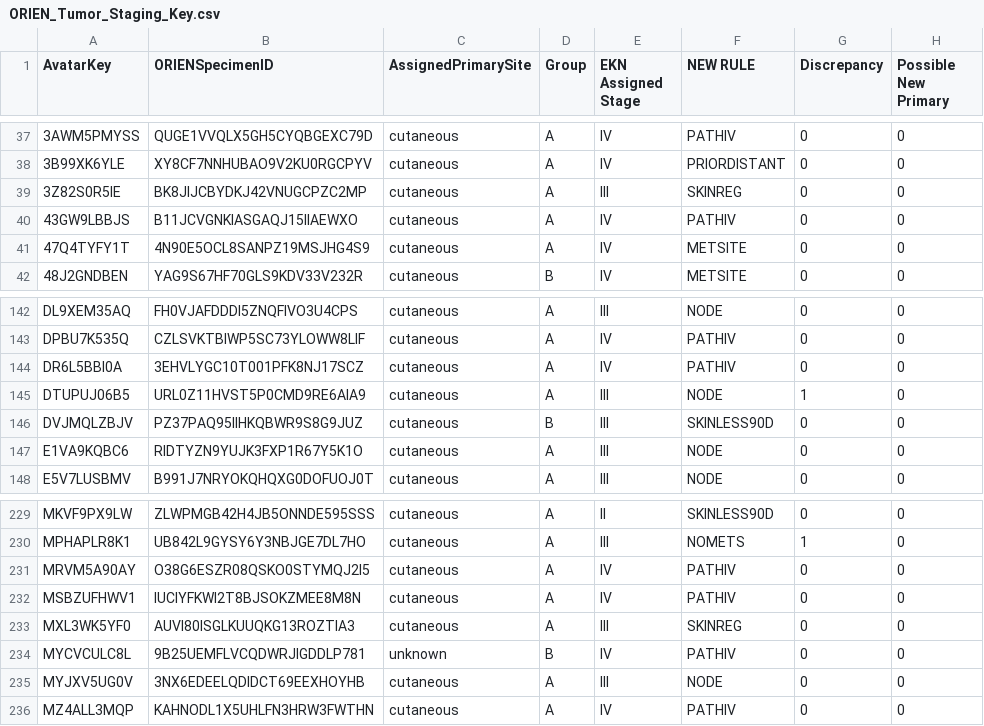
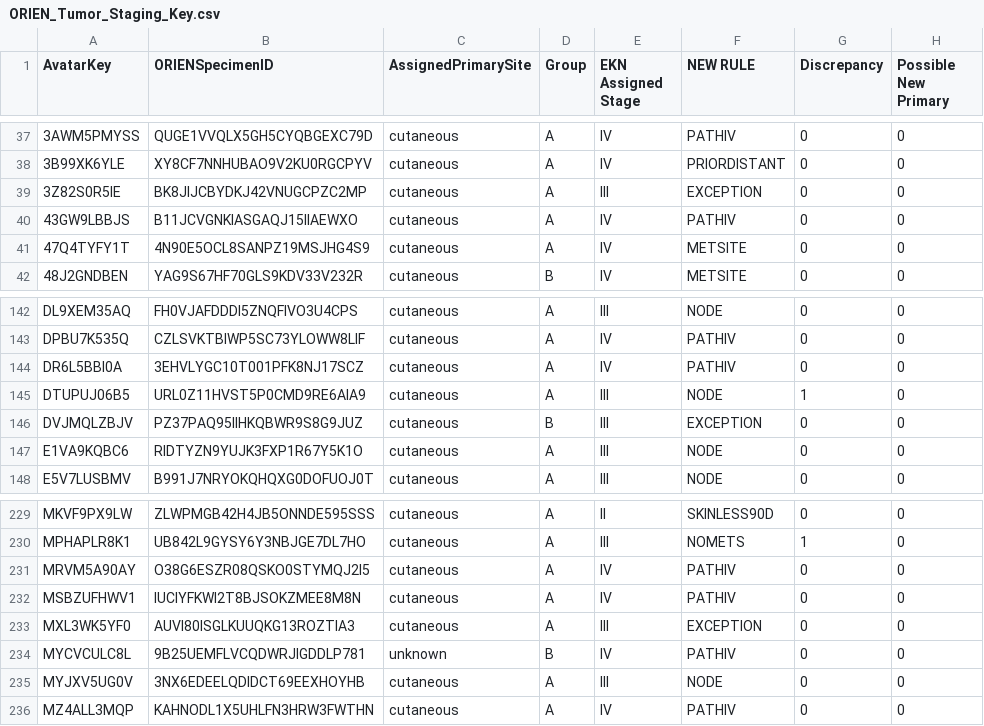
Before and after one commit to Shakeri-Lab/Understanding_How_Sex_Impacts_Recovery_From_Tumors, a CSV file: pair_clinical_data_and_stages_of_tumors/ORIEN_Tumor_Staging_Key.csv, drawn as a sheet; only a part is shown, gaps mark what is left out.

Commit message:
Resolve warnings relating to capturing groups.

```diff
--- a/pair_clinical_data_and_stages_of_tumors/ORIEN_Tumor_Staging_Key.csv
+++ b/pair_clinical_data_and_stages_of_tumors/ORIEN_Tumor_Staging_Key.csv
@@ -38,3 +38,3 @@
 3B99XK6YLE,XY8CF7NNHUBAO9V2KU0RGCPYV,cutaneous,A,IV,PRIORDISTANT,0,0
-3Z82S0R5IE,BK8JIJCBYDKJ42VNUGCPZC2MP,cutaneous,A,III,SKINREG,0,0
+3Z82S0R5IE,BK8JIJCBYDKJ42VNUGCPZC2MP,cutaneous,A,III,EXCEPTION,0,0
 43GW9LBBJS,B11JCVGNKIASGAQJ15IIAEWXO,cutaneous,A,IV,PATHIV,0,0
@@ -145,3 +145,3 @@ DR6L5BBI0A,3EHVLYGC10T001PFK8NJ17SCZ,cutaneous,A,IV,PATHIV,0,0
 DTUPUJ06B5,URL0Z11HVST5P0CMD9RE6AIA9,cutaneous,A,III,NODE,1,0
-DVJMQLZBJV,PZ37PAQ95IIHKQBWR9S8G9JUZ,cutaneous,B,III,SKINLESS90D,0,0
+DVJMQLZBJV,PZ37PAQ95IIHKQBWR9S8G9JUZ,cutaneous,B,III,EXCEPTION,0,0
 E1VA9KQBC6,RIDTYZN9YUJK3FXP1R67Y5K1O,cutaneous,A,III,NODE,0,0
@@ -232,3 +232,3 @@ MRVM5A90AY,O38G6ESZR08QSKO0STYMQJ2I5,cutaneous,A,IV,PATHIV,0,0
 MSBZUFHWV1,IUCIYFKWI2T8BJSOKZMEE8M8N,cutaneous,A,IV,PATHIV,0,0
-MXL3WK5YF0,AUVI80ISGLKUUQKG13ROZTIA3,cutaneous,A,III,SKINREG,0,0
+MXL3WK5YF0,AUVI80ISGLKUUQKG13ROZTIA3,cutaneous,A,III,EXCEPTION,0,0
 MYCVCULC8L,9B25UEMFLVCQDWRJIGDDLP781,unknown,B,IV,PATHIV,0,0
```
Also changed, not shown: 3 other files.
